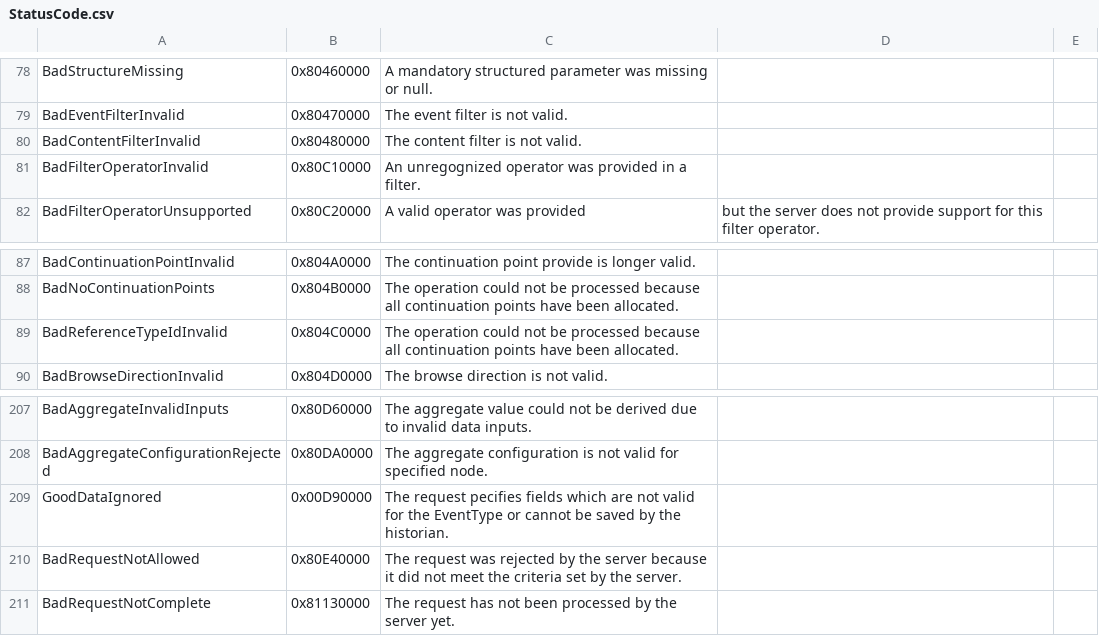
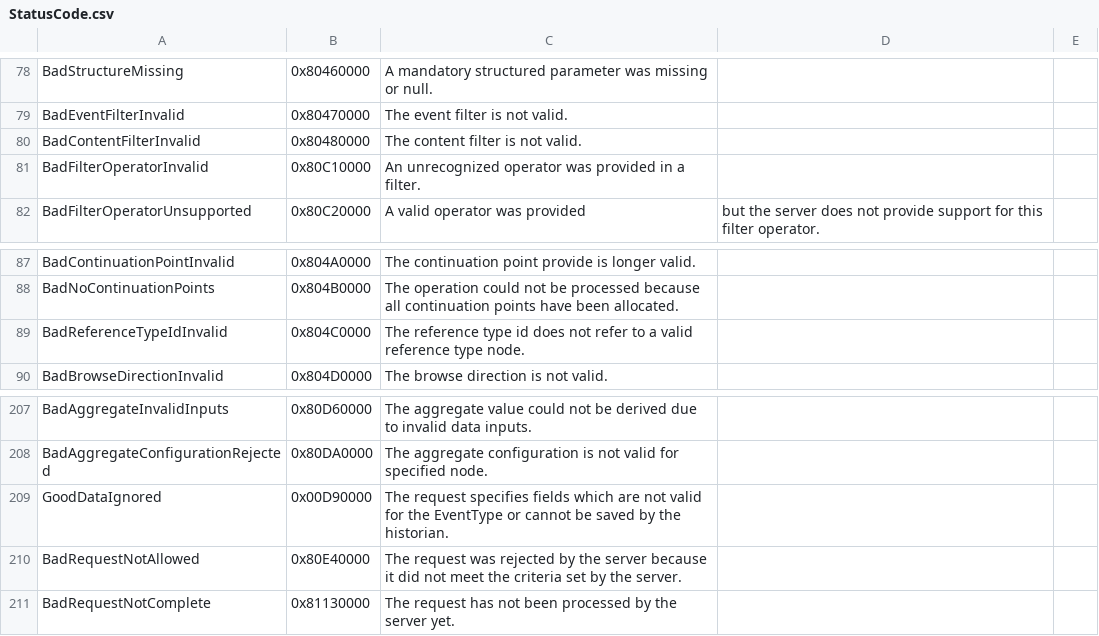
Before and after one commit to FreeOpcUa/python-opcua, a CSV file: schemas/StatusCode.csv, drawn as a sheet; only a part is shown, gaps mark what is left out; the diff names each change by its address in the sheet, - before the commit and + after, or states it on an @@ line.

```diff
--- a/schemas/StatusCode.csv
+++ b/schemas/StatusCode.csv
-C81: An unregognized operator was…
+C81: An unrecognized operator was…
-C89: The operation could not be processed because all continuation points have been allocated.
+C89: The reference type id does not refer to a valid reference type node.
-C209: The request pecifies fields which…
+C209: The request specifies fields which…
```
Also changed, not shown: schemas/NodeIds.csv, 25 other files.
